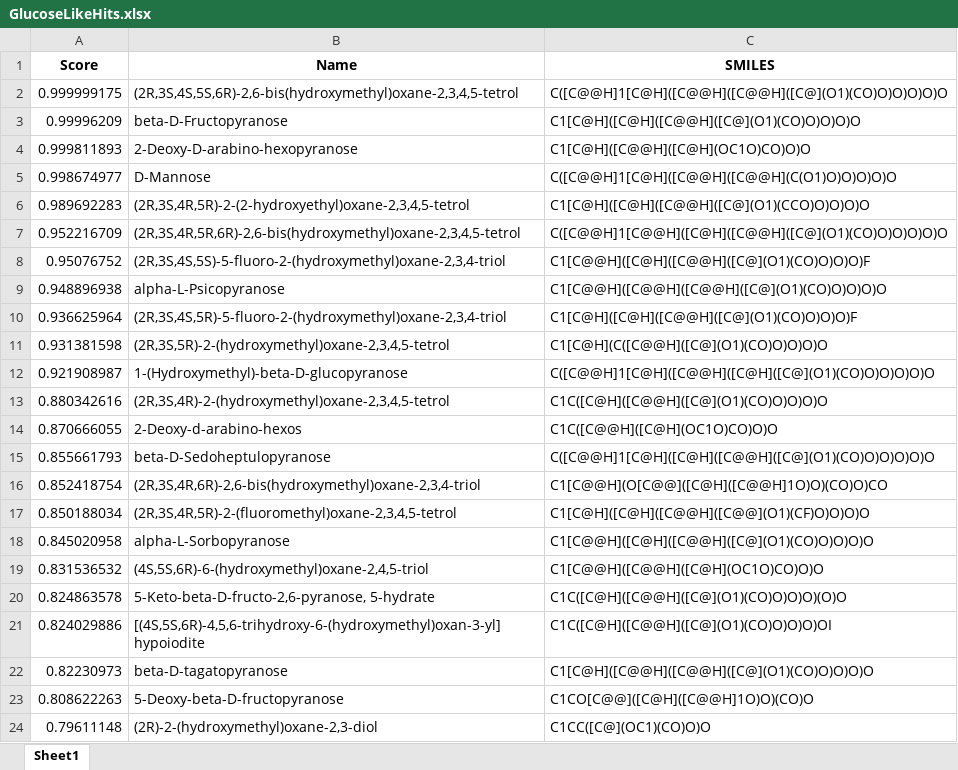
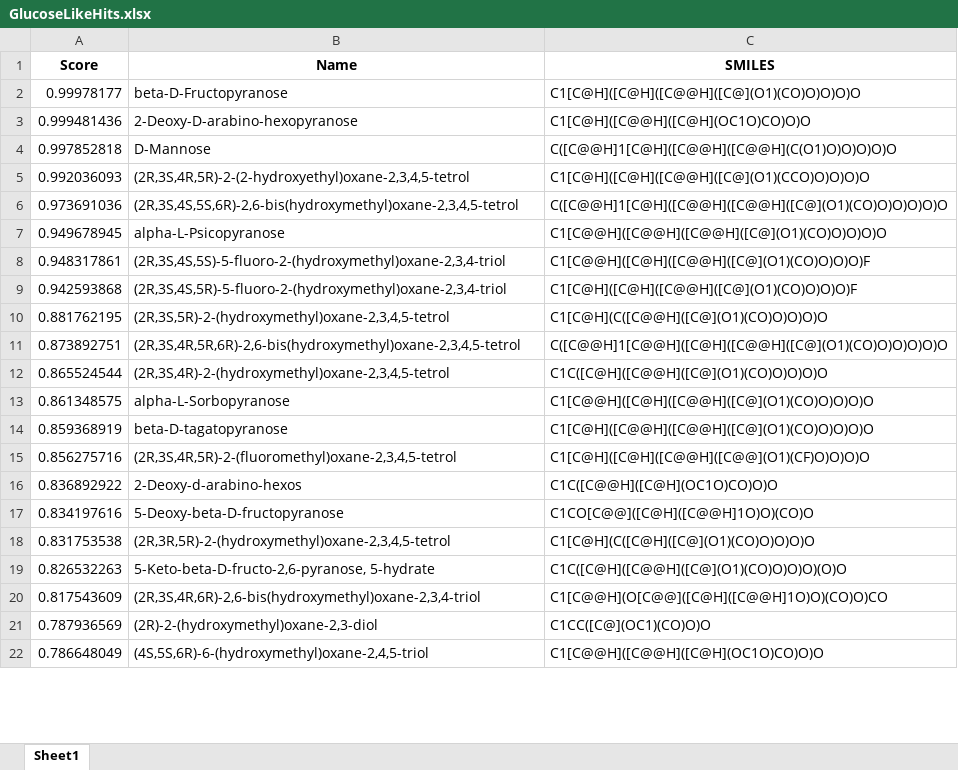
Before and after one commit to Ryan-Abramowitz/MoleculeBinding, an Excel workbook: GlucoseLikeHits.xlsx, sheet Sheet1, drawn as a sheet; only a part is shown; values as stored, in another font and other column widths than the file's, no borders; removed rows and columns are numbered as before the commit, all else as after; the diff covers the shown part only; the diff names each change by its address in the sheet, - before the commit and + after, or states it on an @@ line.

```diff
--- a/GlucoseLikeHits.xlsx (sheet Sheet1)
+++ b/GlucoseLikeHits.xlsx (sheet Sheet1)
-row 2: 0.999999175 | (2R,3S,4S,5S,6R)-2,6-bis(hydroxymethyl)oxane-2,3,4,5-tetrol | C([C@@H]1[C@H]([C@@H]([C@@H]([C@](O1)(CO)O)O)O)O)O
-A2 (Score): 0.99996209
+A2 (Score): 0.99978177
-A3 (Score): 0.999811893
+A3 (Score): 0.999481436
-A4 (Score): 0.998674977
+A4 (Score): 0.997852818
-A5 (Score): 0.989692283
+A5 (Score): 0.992036093
-row 7: 0.952216709 | (2R,3S,4R,5R,6R)-2,6-bis(hydroxymethyl)oxane-2,3,4,5-tetrol | C([C@@H]1[C@@H]([C@H]([C@@H]([C@](O1)(CO)O)O)O)O)O
-row 8: 0.95076752 | (2R,3S,4S,5S)-5-fluoro-2-(hydroxymethyl)oxane-2,3,4-triol | C1[C@@H]([C@H]([C@@H]([C@](O1)(CO)O)O)O)F
+row 6: 0.973691036 | (2R,3S,4S,5S,6R)-2,6-bis(hydroxymethyl)oxane-2,3,4,5-tetrol | C([C@@H]1[C@H]([C@@H]([C@@H]([C@](O1)(CO)O)O)O)O)O
-A7 (Score): 0.948896938
+A7 (Score): 0.949678945
+row 8: 0.948317861 | (2R,3S,4S,5S)-5-fluoro-2-(hydroxymethyl)oxane-2,3,4-triol | C1[C@@H]([C@H]([C@@H]([C@](O1)(CO)O)O)O)F
-A9 (Score): 0.936625964
+A9 (Score): 0.942593868
-A10 (Score): 0.931381598
+A10 (Score): 0.881762195
-row 12: 0.921908987 | 1-(Hydroxymethyl)-beta-D-glucopyranose | C([C@@H]1[C@H]([C@@H]([C@H]([C@](O1)(CO)O)O)O)O)O
+row 11: 0.873892751 | (2R,3S,4R,5R,6R)-2,6-bis(hydroxymethyl)oxane-2,3,4,5-tetrol | C([C@@H]1[C@@H]([C@H]([C@@H]([C@](O1)(CO)O)O)O)O)O
-A12 (Score): 0.880342616
+A12 (Score): 0.865524544
-row 14: 0.870666055 | 2-Deoxy-d-arabino-hexos | C1C([C@@H]([C@H](OC1O)CO)O)O
-row 15: 0.855661793 | beta-D-Sedoheptulopyranose | C([C@@H]1[C@H]([C@H]([C@@H]([C@](O1)(CO)O)O)O)O)O
-row 16: 0.852418754 | (2R,3S,4R,6R)-2,6-bis(hydroxymethyl)oxane-2,3,4-triol | C1[C@@H](O[C@@]([C@H]([C@@H]1O)O)(CO)O)CO
-row 17: 0.850188034 | (2R,3S,4R,5R)-2-(fluoromethyl)oxane-2,3,4,5-tetrol | C1[C@H]([C@H]([C@@H]([C@@](O1)(CF)O)O)O)O
-A13 (Score): 0.845020958
+A13 (Score): 0.861348575
-row 19: 0.831536532 | (4S,5S,6R)-6-(hydroxymethyl)oxane-2,4,5-triol | C1[C@@H]([C@@H]([C@H](OC1O)CO)O)O
-row 20: 0.824863578 | 5-Keto-beta-D-fructo-2,6-pyranose, 5-hydrate | C1C([C@H]([C@@H]([C@](O1)(CO)O)O)O)(O)O
-row 21: 0.824029886 | [(4S,5S,6R)-4,5,6-trihydroxy-6-(hydroxymethyl)oxan-3-yl] hypoiodite | C1C([C@H]([C@@H]([C@](O1)(CO)O)O)O)OI
-A14 (Score): 0.82230973
+A14 (Score): 0.859368919
+row 15: 0.856275716 | (2R,3S,4R,5R)-2-(fluoromethyl)oxane-2,3,4,5-tetrol | C1[C@H]([C@H]([C@@H]([C@@](O1)(CF)O)O)O)O
+row 16: 0.836892922 | 2-Deoxy-d-arabino-hexos | C1C([C@@H]([C@H](OC1O)CO)O)O
-A17 (Score): 0.808622263
+A17 (Score): 0.834197616
+row 18: 0.831753538 | (2R,3R,5R)-2-(hydroxymethyl)oxane-2,3,4,5-tetrol | C1[C@H](C([C@H]([C@](O1)(CO)O)O)O)O
+row 19: 0.826532263 | 5-Keto-beta-D-fructo-2,6-pyranose, 5-hydrate | C1C([C@H]([C@@H]([C@](O1)(CO)O)O)O)(O)O
+row 20: 0.817543609 | (2R,3S,4R,6R)-2,6-bis(hydroxymethyl)oxane-2,3,4-triol | C1[C@@H](O[C@@]([C@H]([C@@H]1O)O)(CO)O)CO
-A21 (Score): 0.79611148
+A21 (Score): 0.787936569
+row 22: 0.786648049 | (4S,5S,6R)-6-(hydroxymethyl)oxane-2,4,5-triol | C1[C@@H]([C@@H]([C@H](OC1O)CO)O)O
```
Also changed, not shown: 22 added rows, 22 removed rows and 9 edited cells elsewhere in this sheet, 5 other files.
